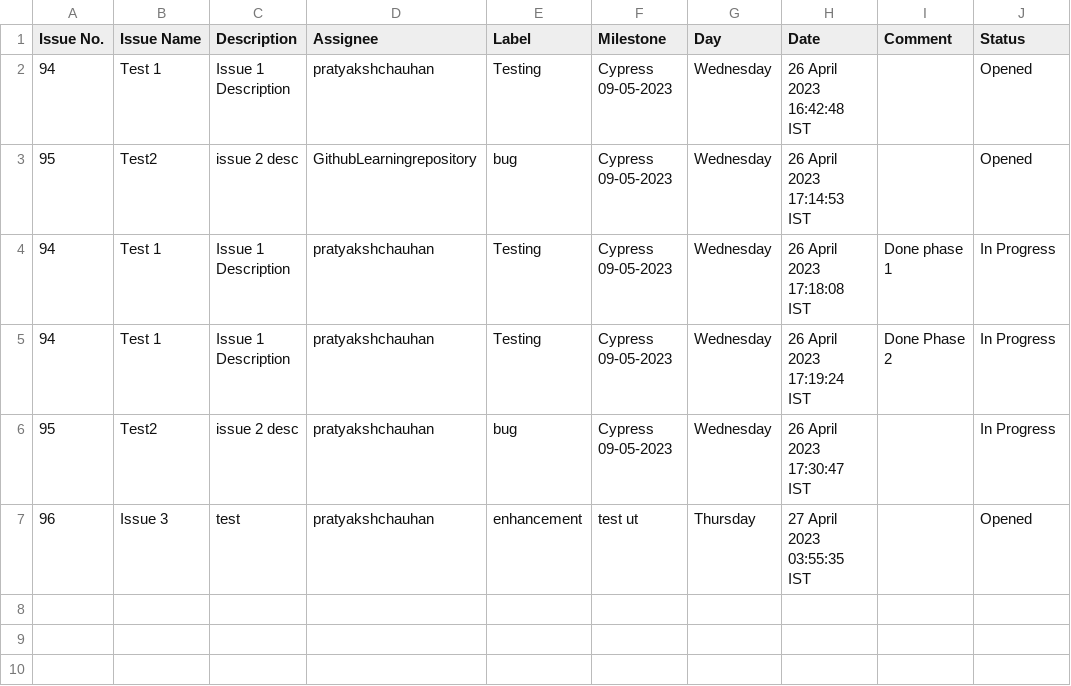
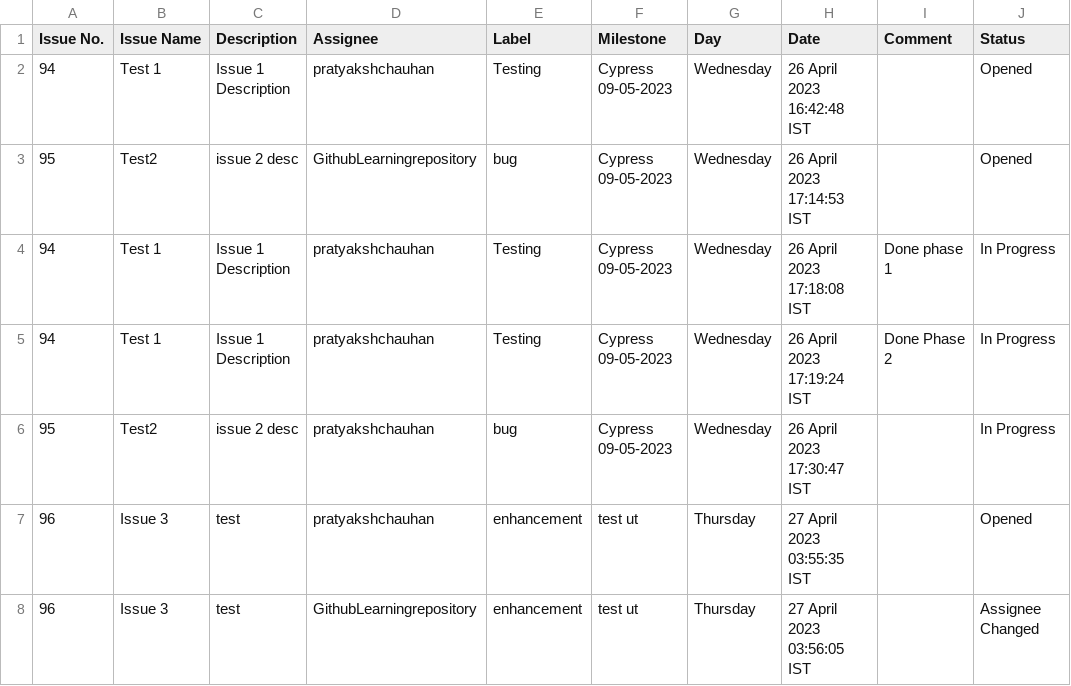
Before and after one commit to GithubLearningrepository/jenkins-test, a CSV file: issues.csv, drawn as a sheet; the diff names each change by its address in the sheet, - before the commit and + after, or states it on an @@ line.

Commit message:
Add file.csv

```diff
--- a/issues.csv
+++ b/issues.csv
+row 8: 96 | Issue 3 | test | GithubLearningrepository | enhancement | test ut | Thursday | 27 April 2023 03:56:05 IST |  | Assignee Changed
```
